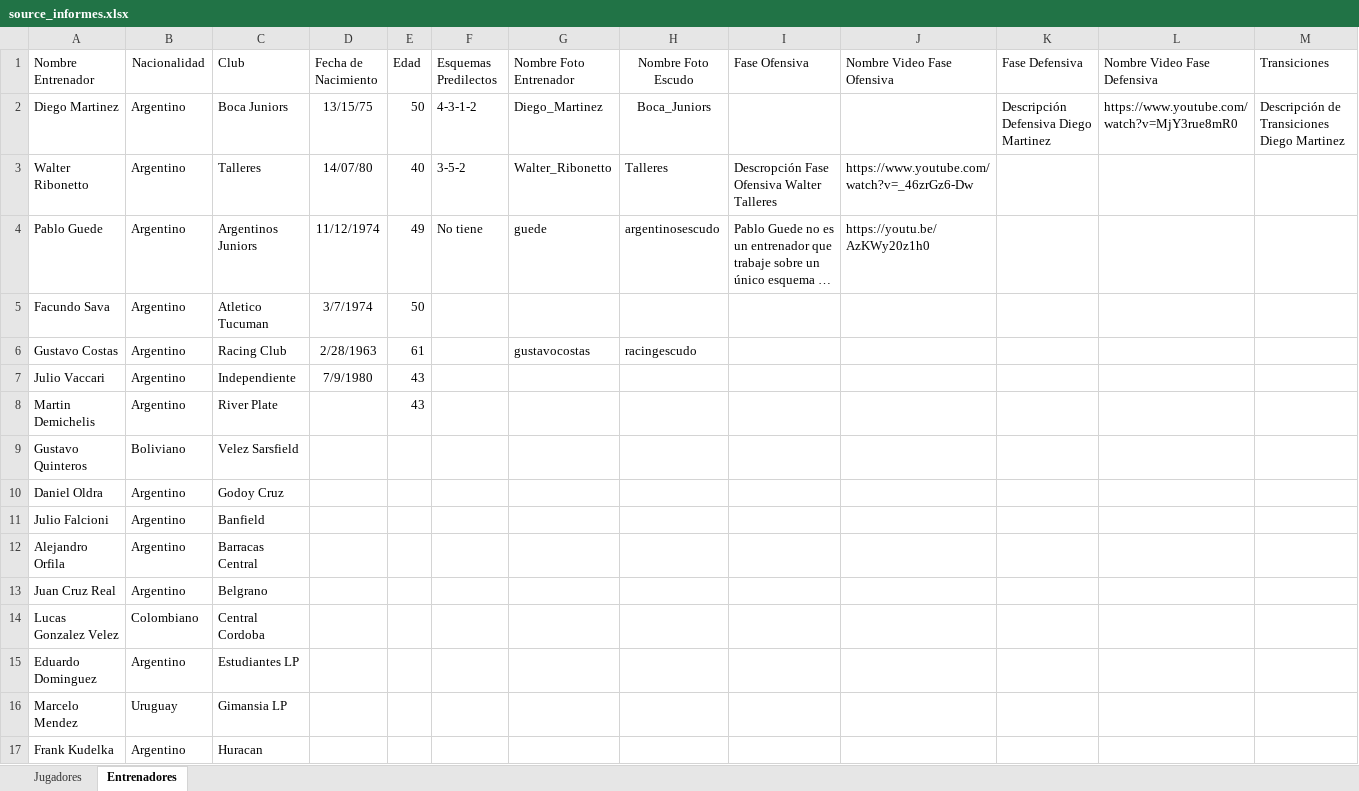
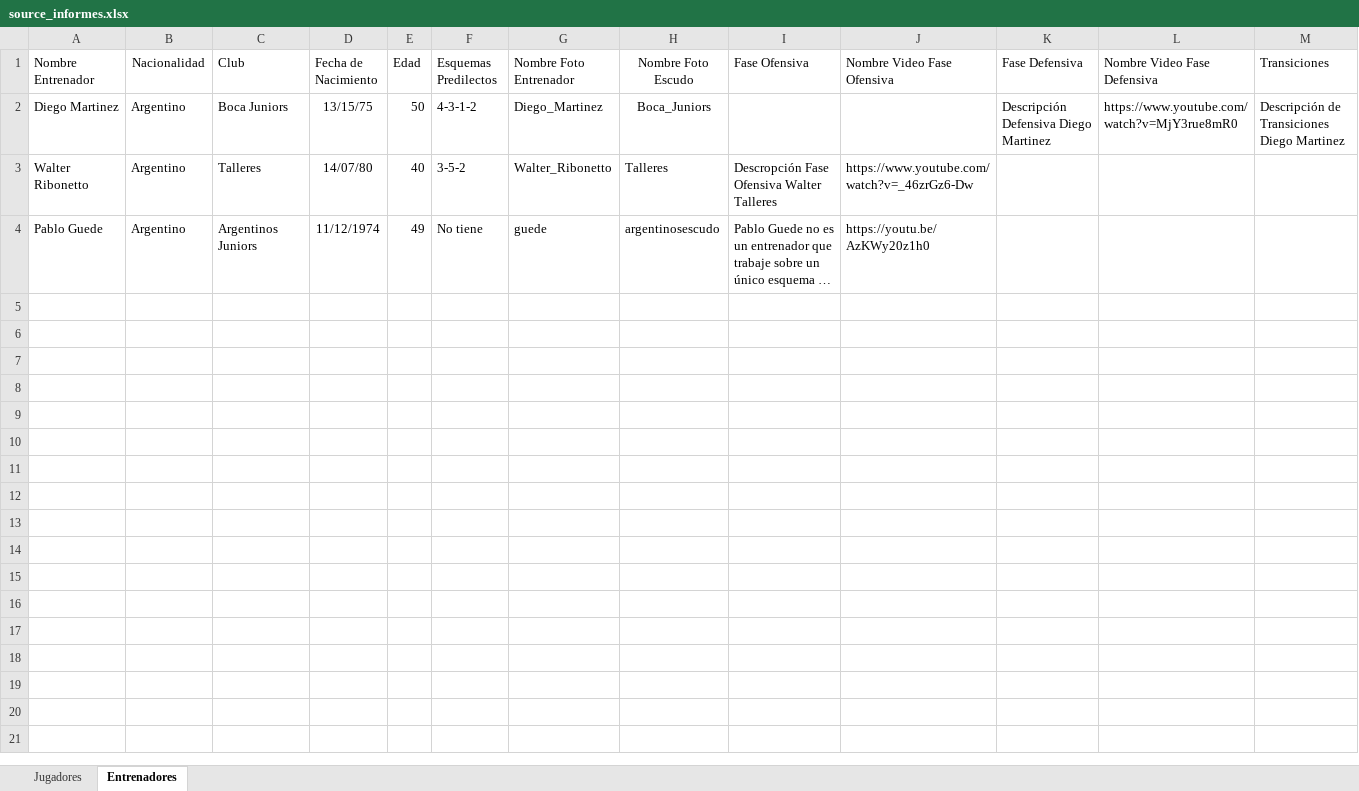
Before and after one commit to ipastore/scouting, an Excel workbook: data/source_informes.xlsx, sheet Entrenadores, drawn as a sheet; only a part is shown; long unchanged cells end in …; values as stored, in another font and other column widths than the file's, no borders; rows hold the shown columns only; the diff covers the shown part only; the diff names each change by its address in the sheet, - before the commit and + after, or states it on an @@ line.

Commit message:
correccion base de datos agus

```diff
--- a/data/source_informes.xlsx (sheet Entrenadores)
+++ b/data/source_informes.xlsx (sheet Entrenadores)
-row 5: Facundo Sava | Argentino | Atletico Tucuman | 3/7/1974 | 50
-row 6: Gustavo Costas | Argentino | Racing Club | 2/28/1963 | 61 |  | gustavocostas | racingescudo
-row 7: Julio Vaccari | Argentino | Independiente | 7/9/1980 | 43
-row 8: Martin Demichelis | Argentino | River Plate |  | 43
-row 9: Gustavo Quinteros | Boliviano | Velez Sarsfield
-row 10: Daniel Oldra | Argentino | Godoy Cruz
-row 11: Julio Falcioni | Argentino | Banfield
-row 12: Alejandro Orfila | Argentino | Barracas Central
-row 13: Juan Cruz Real | Argentino | Belgrano
-row 14: Lucas Gonzalez Velez | Colombiano | Central Cordoba
-row 15: Eduardo Dominguez | Argentino | Estudiantes LP
-row 16: Marcelo Mendez | Uruguay | Gimansia LP
-row 17: Frank Kudelka | Argentino | Huracan
```
Also changed, not shown: 12 removed rows elsewhere in this sheet.
